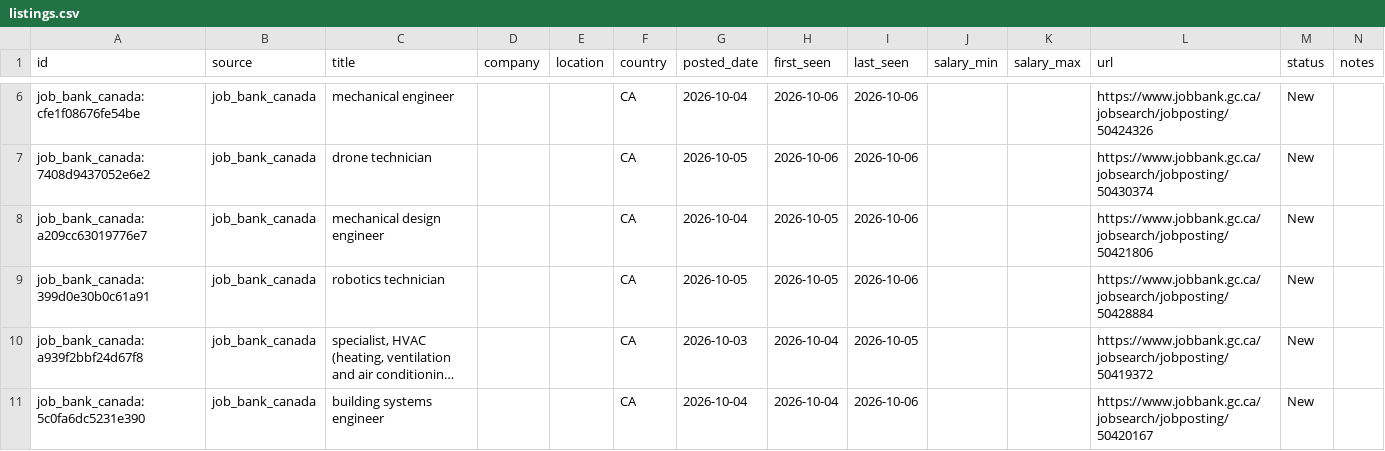
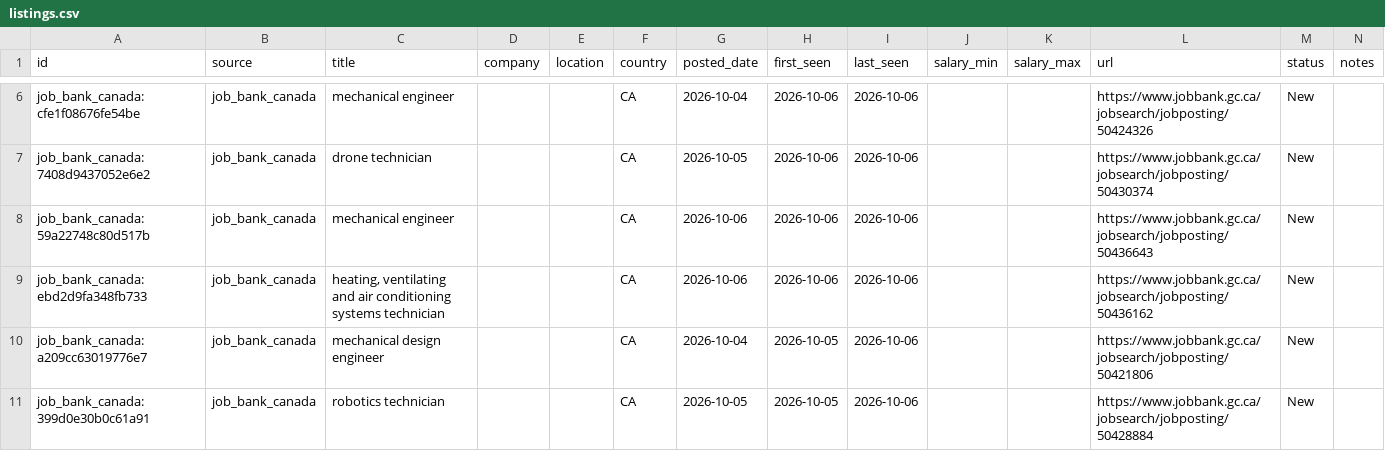
Before and after one commit to kprana976/Claude-resume, a CSV file: docs/listings.csv, drawn as a sheet; only a part is shown, gaps mark what is left out; the shorter side is filled out with more unchanged rows; long unchanged cells end in …; the diff names each change by its address in the sheet, - before the commit and + after, or states it on an @@ line.

```diff
--- a/docs/listings.csv
+++ b/docs/listings.csv
+row 8: job_bank_canada:59a22748c80d517b | job_bank_canada | mechanical engineer |  |  | CA | 2026-10-06 | 2026-10-06 | 2026-10-06 |  |  | https://www.jobbank.gc.ca/jobsearch/jobposting/50436643 | New
+row 9: job_bank_canada:ebd2d9fa348fb733 | job_bank_canada | heating, ventilating and air conditioning systems technician |  |  | CA | 2026-10-06 | 2026-10-06 | 2026-10-06 |  |  | https://www.jobbank.gc.ca/jobsearch/jobposting/50436162 | New
```
Also changed, not shown: 1 other file.
